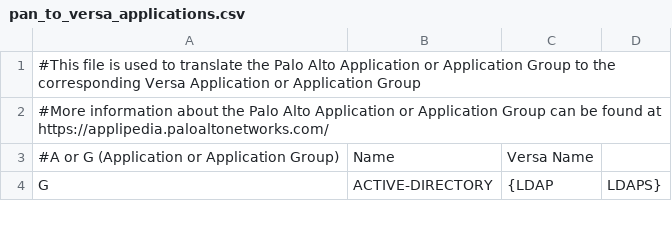
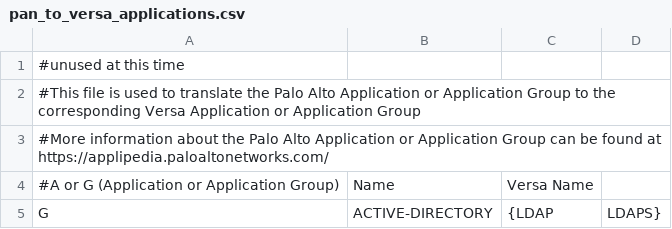
Before and after one commit to versa-networks/devops, a CSV file: python/PAN-to-Versa-cfg-Translate/Source_Files/pan_to_versa_applications.csv, drawn as a sheet; only a part is shown; the diff names each change by its address in the sheet, - before the commit and + after, or states it on an @@ line.

```diff
--- a/python/PAN-to-Versa-cfg-Translate/Source_Files/pan_to_versa_applications.csv
+++ b/python/PAN-to-Versa-cfg-Translate/Source_Files/pan_to_versa_applications.csv
+row 1: #unused at this time
```
Also changed, not shown: 25 other files.
